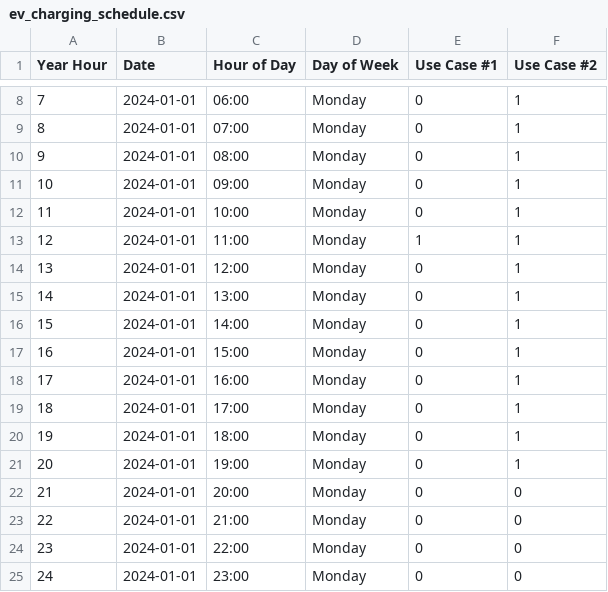
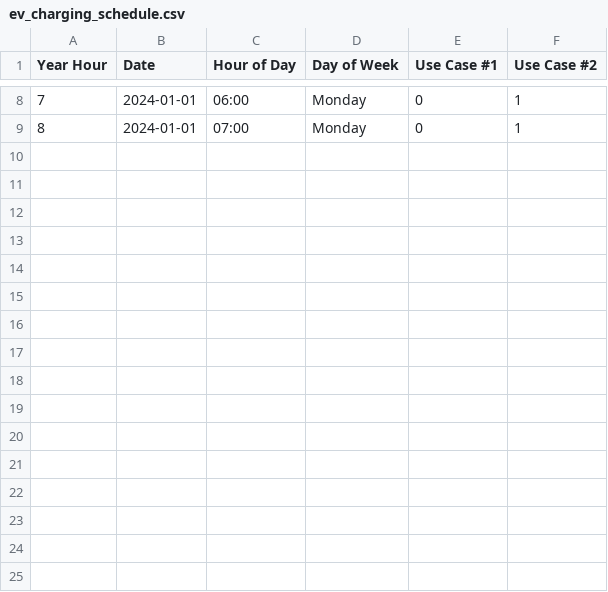
Before and after one commit to peterlightpeter/ev-charging-schedule-8760, a CSV file: ev_charging_schedule.csv, drawn as a sheet; only a part is shown, gaps mark what is left out; the diff names each change by its address in the sheet, - before the commit and + after, or states it on an @@ line.

```diff
--- a/ev_charging_schedule.csv
+++ b/ev_charging_schedule.csv
-row 10: 9 | 2024-01-01 | 08:00 | Monday | 0 | 1
-row 11: 10 | 2024-01-01 | 09:00 | Monday | 0 | 1
-row 12: 11 | 2024-01-01 | 10:00 | Monday | 0 | 1
-row 13: 12 | 2024-01-01 | 11:00 | Monday | 1 | 1
-row 14: 13 | 2024-01-01 | 12:00 | Monday | 0 | 1
-row 15: 14 | 2024-01-01 | 13:00 | Monday | 0 | 1
-row 16: 15 | 2024-01-01 | 14:00 | Monday | 0 | 1
-row 17: 16 | 2024-01-01 | 15:00 | Monday | 0 | 1
-row 18: 17 | 2024-01-01 | 16:00 | Monday | 0 | 1
-row 19: 18 | 2024-01-01 | 17:00 | Monday | 0 | 1
-row 20: 19 | 2024-01-01 | 18:00 | Monday | 0 | 1
-row 21: 20 | 2024-01-01 | 19:00 | Monday | 0 | 1
-row 22: 21 | 2024-01-01 | 20:00 | Monday | 0 | 0
-row 23: 22 | 2024-01-01 | 21:00 | Monday | 0 | 0
-row 24: 23 | 2024-01-01 | 22:00 | Monday | 0 | 0
-row 25: 24 | 2024-01-01 | 23:00 | Monday | 0 | 0
```
